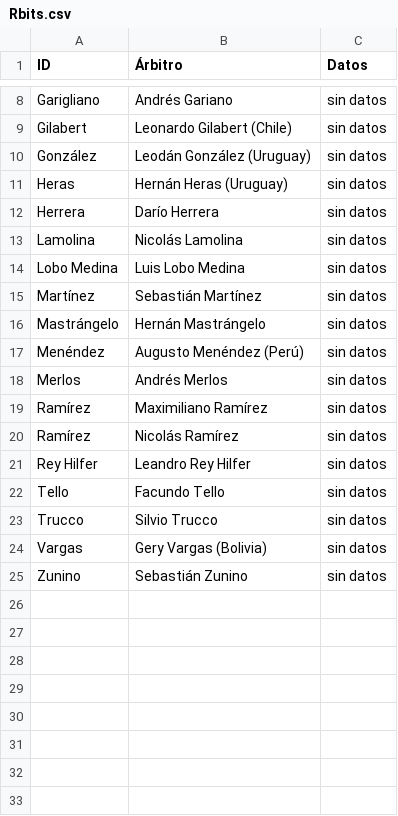
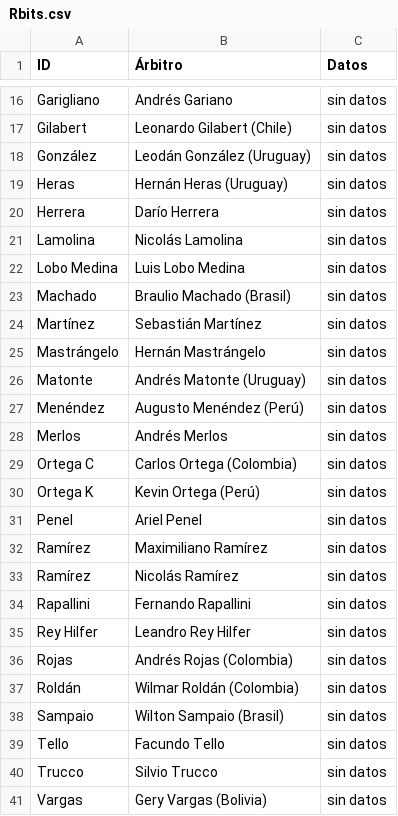
Before and after one commit to globopedia/Rbits, a CSV file: Rbits.csv, drawn as a sheet; only a part is shown, gaps mark what is left out; the shorter side is filled out with more unchanged rows; the diff covers the shown part only.

Commit message:
Update Rbits.csv

```diff
--- a/Rbits.csv
+++ b/Rbits.csv
@@ -14,9 +22,18 @@ Lamolina,Nicolás Lamolina,sin datos
 Lobo Medina,Luis Lobo Medina,sin datos
+Machado,Braulio Machado (Brasil),sin datos
 Martínez,Sebastián Martínez,sin datos
 Mastrángelo,Hernán Mastrángelo,sin datos
+Matonte,Andrés Matonte (Uruguay),sin datos
 Menéndez,Augusto Menéndez (Perú),sin datos
 Merlos,Andrés Merlos,sin datos
+Ortega C,Carlos Ortega (Colombia),sin datos
+Ortega K,Kevin Ortega (Perú),sin datos
+Penel,Ariel Penel,sin datos
 Ramírez,Maximiliano Ramírez,sin datos
 Ramírez,Nicolás Ramírez,sin datos
+Rapallini,Fernando Rapallini,sin datos
 Rey Hilfer,Leandro Rey Hilfer,sin datos
+Rojas,Andrés Rojas (Colombia),sin datos
+Roldán,Wilmar Roldán (Colombia),sin datos
+Sampaio,Wilton Sampaio (Brasil),sin datos
 Tello,Facundo Tello,sin datos
```
Also changed, not shown: 8 added rows elsewhere in this file.
